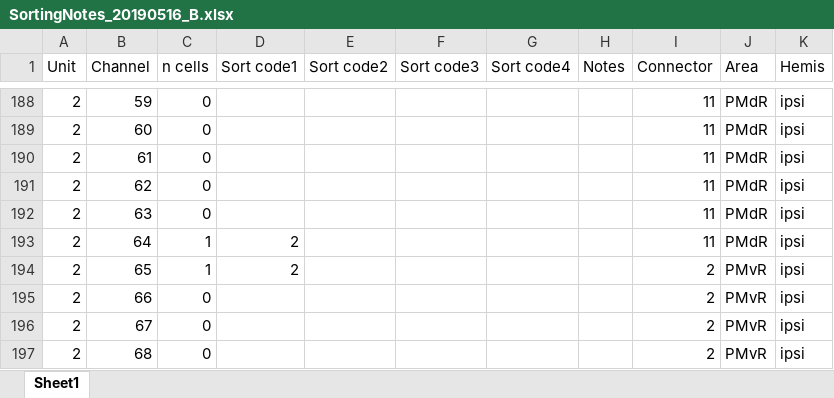
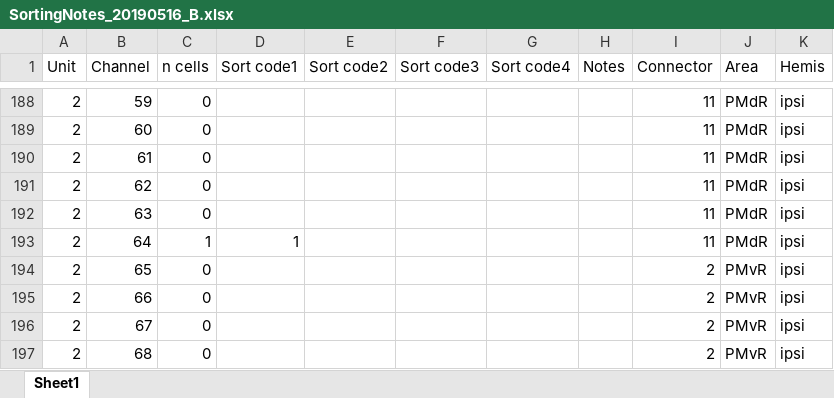
Before and after one commit to ryanavogt/nhp-dynamics, an Excel workbook: Data/Sorted_Inactivation/sortingNotes/SortingNotes_20190516_B.xlsx, sheet Sheet1, drawn as a sheet; only a part is shown, gaps mark what is left out; values as stored, in another font and other column widths than the file's, no borders; the diff names each change by its address in the sheet, - before the commit and + after, or states it on an @@ line.

Commit message:
Added Pipeline for Merged Data

```diff
--- a/Data/Sorted_Inactivation/sortingNotes/SortingNotes_20190516_B.xlsx (sheet Sheet1)
+++ b/Data/Sorted_Inactivation/sortingNotes/SortingNotes_20190516_B.xlsx (sheet Sheet1)
-D193 (Sort code1): 2
+D193 (Sort code1): 1
-C194 (n cells): 1
+C194 (n cells): 0
-D194 (Sort code1): 2
+D194 (Sort code1): (empty)
```
Also changed, not shown: 33 other files.
